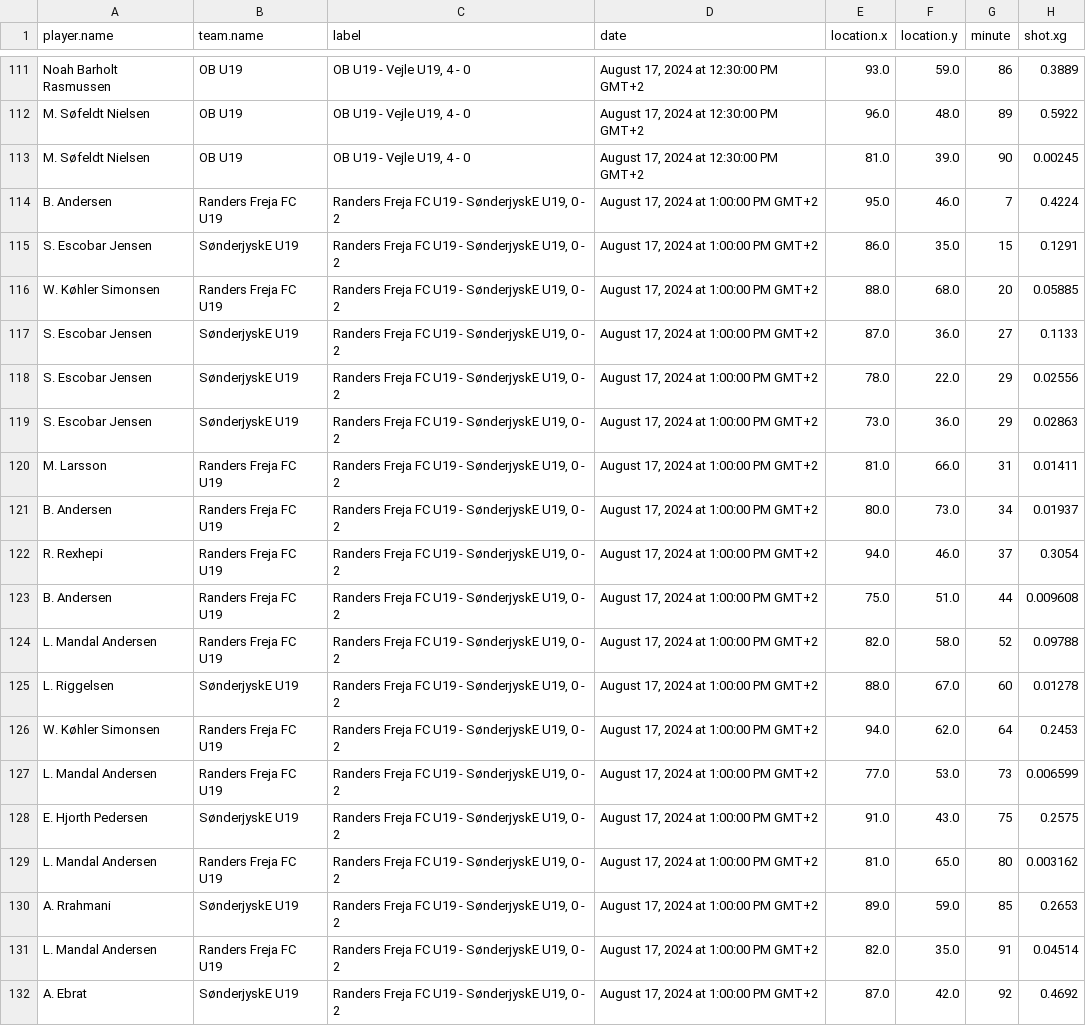
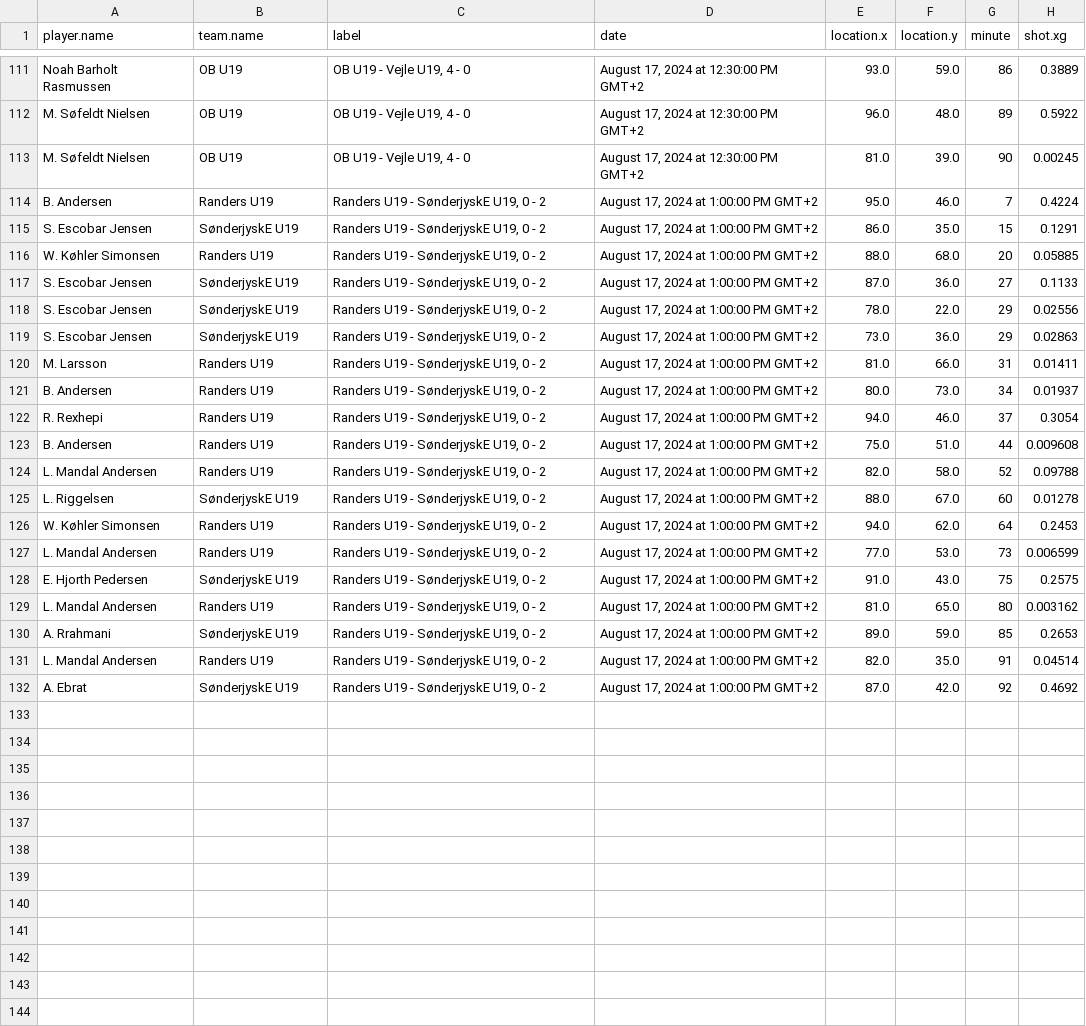
Before and after one commit to AC-Horsens/AC-Horsens-U19, a CSV file: xg.csv, drawn as a sheet; only a part is shown, gaps mark what is left out.

```diff
--- a/xg.csv
+++ b/xg.csv
@@ -113,20 +113,20 @@ M. Søfeldt Nielsen,OB U19,"OB U19 - Vejle U19, 4 - 0","August 17, 2024 at 12:30
 M. Søfeldt Nielsen,OB U19,"OB U19 - Vejle U19, 4 - 0","August 17, 2024 at 12:30:00 PM GMT+2",81.0,39.0,90,0.00245
-B. Andersen,Randers Freja FC U19,"Randers Freja FC U19 - SønderjyskE U19, 0 - 2","August 17, 2024 at 1:00:00 PM GMT+2",95.0,46.0,7,0.4224
-S. Escobar Jensen,SønderjyskE U19,"Randers Freja FC U19 - SønderjyskE U19, 0 - 2","August 17, 2024 at 1:00:00 PM GMT+2",86.0,35.0,15,0.1291
-W. Køhler Simonsen,Randers Freja FC U19,"Randers Freja FC U19 - SønderjyskE U19, 0 - 2","August 17, 2024 at 1:00:00 PM GMT+2",88.0,68.0,20,0.05885
-S. Escobar Jensen,SønderjyskE U19,"Randers Freja FC U19 - SønderjyskE U19, 0 - 2","August 17, 2024 at 1:00:00 PM GMT+2",87.0,36.0,27,0.1133
-S. Escobar Jensen,SønderjyskE U19,"Randers Freja FC U19 - SønderjyskE U19, 0 - 2","August 17, 2024 at 1:00:00 PM GMT+2",78.0,22.0,29,0.02556
-S. Escobar Jensen,SønderjyskE U19,"Randers Freja FC U19 - SønderjyskE U19, 0 - 2","August 17, 2024 at 1:00:00 PM GMT+2",73.0,36.0,29,0.02863
-M. Larsson,Randers Freja FC U19,"Randers Freja FC U19 - SønderjyskE U19, 0 - 2","August 17, 2024 at 1:00:00 PM GMT+2",81.0,66.0,31,0.01411
-B. Andersen,Randers Freja FC U19,"Randers Freja FC U19 - SønderjyskE U19, 0 - 2","August 17, 2024 at 1:00:00 PM GMT+2",80.0,73.0,34,0.01937
-R. Rexhepi,Randers Freja FC U19,"Randers Freja FC U19 - SønderjyskE U19, 0 - 2","August 17, 2024 at 1:00:00 PM GMT+2",94.0,46.0,37,0.3054
-B. Andersen,Randers Freja FC U19,"Randers Freja FC U19 - SønderjyskE U19, 0 - 2","August 17, 2024 at 1:00:00 PM GMT+2",75.0,51.0,44,0.009608
-L. Mandal Andersen,Randers Freja FC U19,"Randers Freja FC U19 - SønderjyskE U19, 0 - 2","August 17, 2024 at 1:00:00 PM GMT+2",82.0,58.0,52,0.09788
-L. Riggelsen,SønderjyskE U19,"Randers Freja FC U19 - SønderjyskE U19, 0 - 2","August 17, 2024 at 1:00:00 PM GMT+2",88.0,67.0,60,0.01278
-W. Køhler Simonsen,Randers Freja FC U19,"Randers Freja FC U19 - SønderjyskE U19, 0 - 2","August 17, 2024 at 1:00:00 PM GMT+2",94.0,62.0,64,0.2453
-L. Mandal Andersen,Randers Freja FC U19,"Randers Freja FC U19 - SønderjyskE U19, 0 - 2","August 17, 2024 at 1:00:00 PM GMT+2",77.0,53.0,73,0.006599
-E. Hjorth Pedersen,SønderjyskE U19,"Randers Freja FC U19 - SønderjyskE U19, 0 - 2","August 17, 2024 at 1:00:00 PM GMT+2",91.0,43.0,75,0.2575
-L. Mandal Andersen,Randers Freja FC U19,"Randers Freja FC U19 - SønderjyskE U19, 0 - 2","August 17, 2024 at 1:00:00 PM GMT+2",81.0,65.0,80,0.003162
-A. Rrahmani,SønderjyskE U19,"Randers Freja FC U19 - SønderjyskE U19, 0 - 2","August 17, 2024 at 1:00:00 PM GMT+2",89.0,59.0,85,0.2653
-L. Mandal Andersen,Randers Freja FC U19,"Randers Freja FC U19 - SønderjyskE U19, 0 - 2","August 17, 2024 at 1:00:00 PM GMT+2",82.0,35.0,91,0.04514
-A. Ebrat,SønderjyskE U19,"Randers Freja FC U19 - SønderjyskE U19, 0 - 2","August 17, 2024 at 1:00:00 PM GMT+2",87.0,42.0,92,0.4692
+B. Andersen,Randers U19,"Randers U19 - SønderjyskE U19, 0 - 2","August 17, 2024 at 1:00:00 PM GMT+2",95.0,46.0,7,0.4224
+S. Escobar Jensen,SønderjyskE U19,"Randers U19 - SønderjyskE U19, 0 - 2","August 17, 2024 at 1:00:00 PM GMT+2",86.0,35.0,15,0.1291
+W. Køhler Simonsen,Randers U19,"Randers U19 - SønderjyskE U19, 0 - 2","August 17, 2024 at 1:00:00 PM GMT+2",88.0,68.0,20,0.05885
+S. Escobar Jensen,SønderjyskE U19,"Randers U19 - SønderjyskE U19, 0 - 2","August 17, 2024 at 1:00:00 PM GMT+2",87.0,36.0,27,0.1133
+S. Escobar Jensen,SønderjyskE U19,"Randers U19 - SønderjyskE U19, 0 - 2","August 17, 2024 at 1:00:00 PM GMT+2",78.0,22.0,29,0.02556
+S. Escobar Jensen,SønderjyskE U19,"Randers U19 - SønderjyskE U19, 0 - 2","August 17, 2024 at 1:00:00 PM GMT+2",73.0,36.0,29,0.02863
+M. Larsson,Randers U19,"Randers U19 - SønderjyskE U19, 0 - 2","August 17, 2024 at 1:00:00 PM GMT+2",81.0,66.0,31,0.01411
+B. Andersen,Randers U19,"Randers U19 - SønderjyskE U19, 0 - 2","August 17, 2024 at 1:00:00 PM GMT+2",80.0,73.0,34,0.01937
+R. Rexhepi,Randers U19,"Randers U19 - SønderjyskE U19, 0 - 2","August 17, 2024 at 1:00:00 PM GMT+2",94.0,46.0,37,0.3054
+B. Andersen,Randers U19,"Randers U19 - SønderjyskE U19, 0 - 2","August 17, 2024 at 1:00:00 PM GMT+2",75.0,51.0,44,0.009608
+L. Mandal Andersen,Randers U19,"Randers U19 - SønderjyskE U19, 0 - 2","August 17, 2024 at 1:00:00 PM GMT+2",82.0,58.0,52,0.09788
+L. Riggelsen,SønderjyskE U19,"Randers U19 - SønderjyskE U19, 0 - 2","August 17, 2024 at 1:00:00 PM GMT+2",88.0,67.0,60,0.01278
+W. Køhler Simonsen,Randers U19,"Randers U19 - SønderjyskE U19, 0 - 2","August 17, 2024 at 1:00:00 PM GMT+2",94.0,62.0,64,0.2453
+L. Mandal Andersen,Randers U19,"Randers U19 - SønderjyskE U19, 0 - 2","August 17, 2024 at 1:00:00 PM GMT+2",77.0,53.0,73,0.006599
+E. Hjorth Pedersen,SønderjyskE U19,"Randers U19 - SønderjyskE U19, 0 - 2","August 17, 2024 at 1:00:00 PM GMT+2",91.0,43.0,75,0.2575
+L. Mandal Andersen,Randers U19,"Randers U19 - SønderjyskE U19, 0 - 2","August 17, 2024 at 1:00:00 PM GMT+2",81.0,65.0,80,0.003162
+A. Rrahmani,SønderjyskE U19,"Randers U19 - SønderjyskE U19, 0 - 2","August 17, 2024 at 1:00:00 PM GMT+2",89.0,59.0,85,0.2653
+L. Mandal Andersen,Randers U19,"Randers U19 - SønderjyskE U19, 0 - 2","August 17, 2024 at 1:00:00 PM GMT+2",82.0,35.0,91,0.04514
+A. Ebrat,SønderjyskE U19,"Randers U19 - SønderjyskE U19, 0 - 2","August 17, 2024 at 1:00:00 PM GMT+2",87.0,42.0,92,0.4692
```
Also changed, not shown: PPDA.csv, dangerzone_entries.csv, 8 other files.
